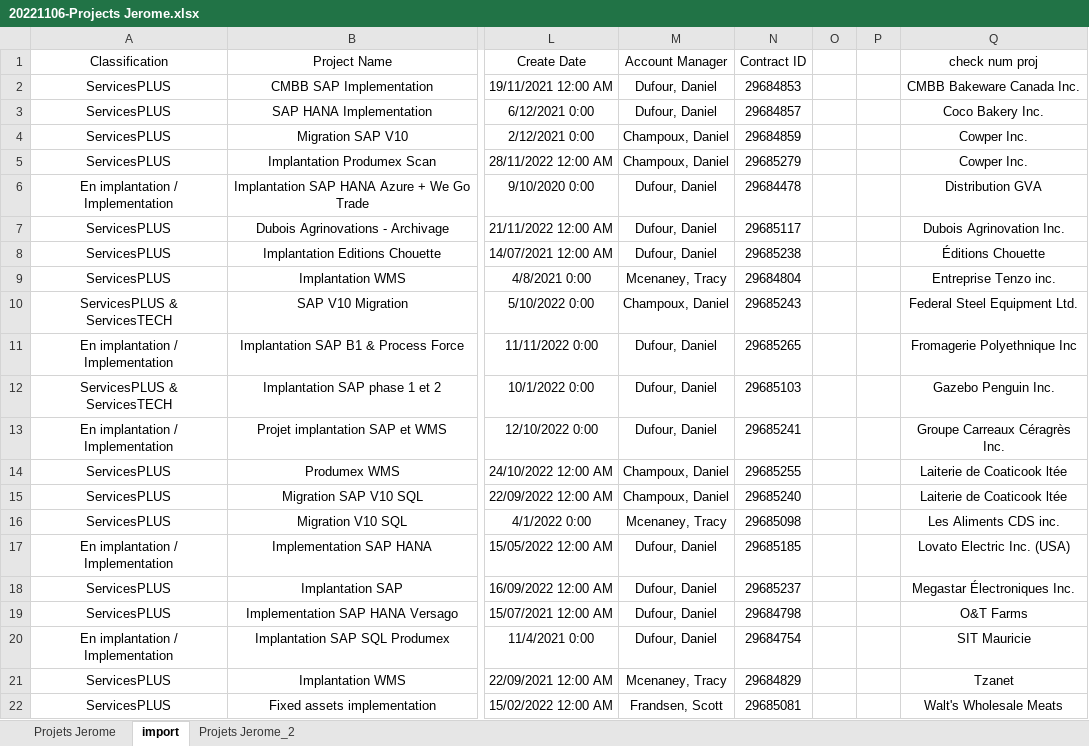
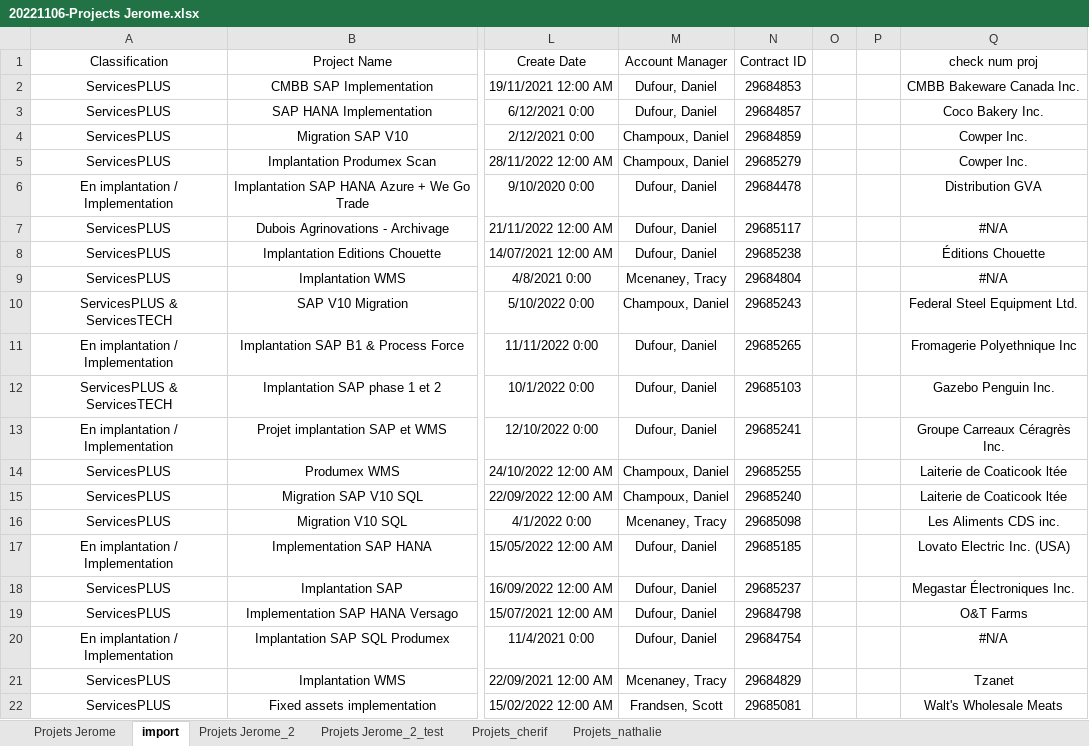
Before and after one commit to jeromecholewa/project_map, an Excel workbook: 20221106-Projects Jerome.xlsx, sheet import, drawn as a sheet; only a part is shown, gaps mark what is left out; values as stored, in another font and other column widths than the file's, no borders; the diff names each change by its address in the sheet, - before the commit and + after, or states it on an @@ line.

```diff
--- a/20221106-Projects Jerome.xlsx (sheet import)
+++ b/20221106-Projects Jerome.xlsx (sheet import)
+sheet tab: Projets Jerome_2_test
+sheet tab: Projets_cherif
+sheet tab: Projets_nathalie
-Q7 (check num proj): Dubois Agrinovation Inc.
+Q7 (check num proj): #N/A
-Q9 (check num proj): Entreprise Tenzo inc.
+Q9 (check num proj): #N/A
-Q20 (check num proj): SIT Mauricie
+Q20 (check num proj): #N/A
```
Also changed, not shown: sheet Projets Jerome_2, sheet Projets Jerome, formulas that keep their value, 1 other file.
